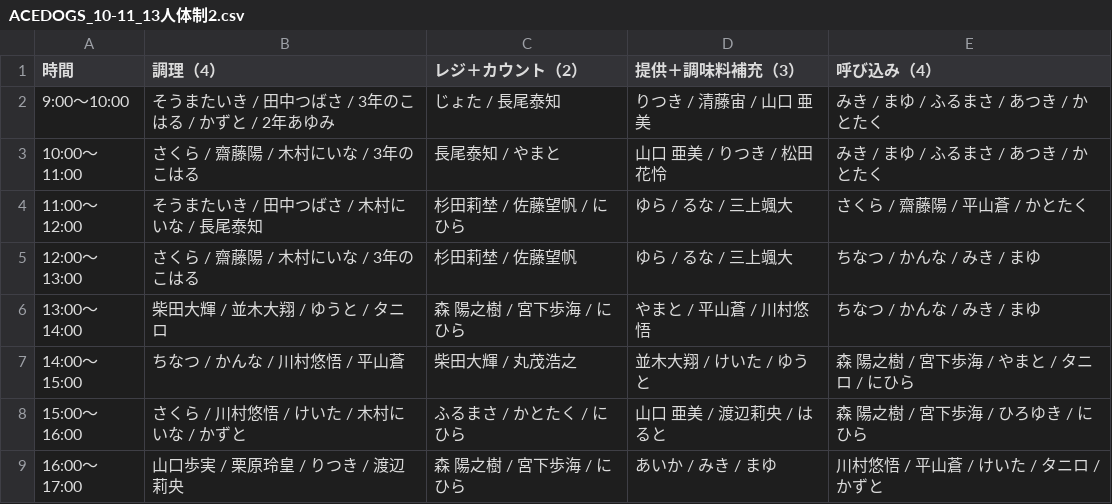
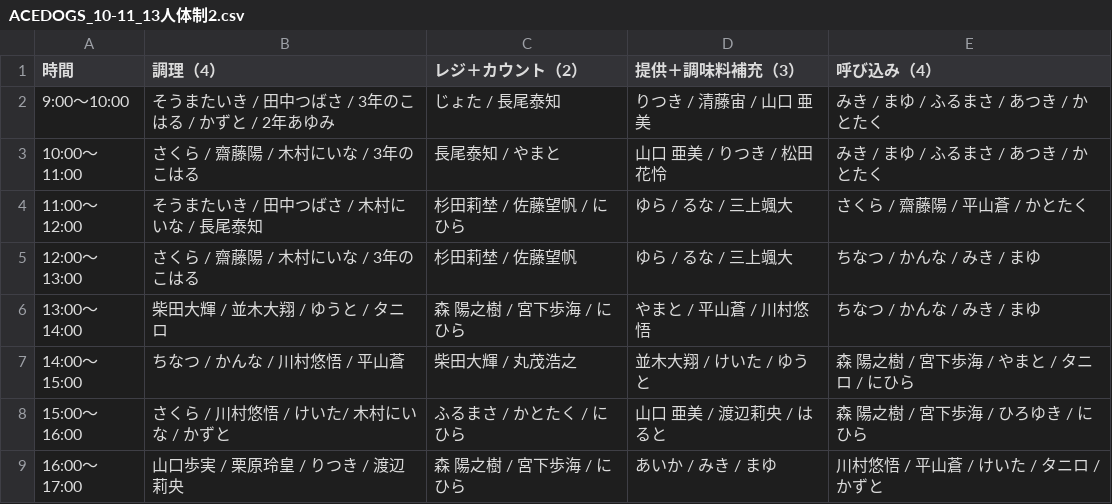
Before and after one commit to atsuki0426/festival, a CSV file: data/ACEDOGS_10-11_13人体制2.csv, drawn as a sheet.

Commit message:
update ACEDOGS_10-11_13人体制2.csv from ACEDOGS admin

```diff
--- a/data/ACEDOGS_10-11_13人体制2.csv
+++ b/data/ACEDOGS_10-11_13人体制2.csv
@@ -7,3 +7,3 @@
 14:00〜15:00,ちなつ / かんな / 川村悠悟 / 平山蒼,柴田大輝 / 丸茂浩之,並木大翔 / けいた / ゆうと,森 陽之樹 / 宮下歩海 / やまと / タニロ / にひら
-15:00〜16:00,さくら / 川村悠悟 / けいた / 木村にいな / かずと,ふるまさ / かとたく / にひら,山口 亜美 / 渡辺莉央 / はると,森 陽之樹 / 宮下歩海 / ひろゆき / にひら
+15:00〜16:00,さくら / 川村悠悟 / けいた/ 木村にいな / かずと,ふるまさ / かとたく / にひら,山口 亜美 / 渡辺莉央 / はると,森 陽之樹 / 宮下歩海 / ひろゆき / にひら
 16:00〜17:00,山口歩実 / 栗原玲皇 / りつき / 渡辺莉央,森 陽之樹 / 宮下歩海 / にひら,あいか / みき / まゆ,川村悠悟 / 平山蒼 / けいた / タニロ / かずと
```
